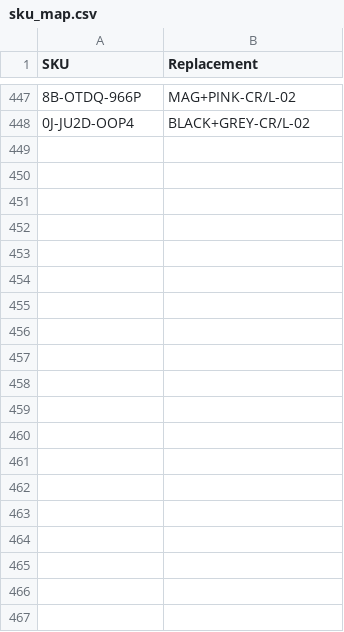
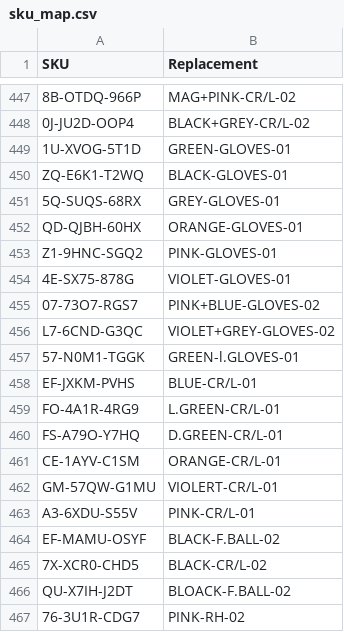
Before and after one commit to abhixartist-ai/Audit, a CSV file: sku_map.csv, drawn as a sheet; only a part is shown, gaps mark what is left out; the diff covers the shown part only; the diff names each change by its address in the sheet, - before the commit and + after, or states it on an @@ line.

Commit message:
Update sku_map.csv

```diff
--- a/sku_map.csv
+++ b/sku_map.csv
+row 449: 1U-XVOG-5T1D | GREEN-GLOVES-01
+row 450: ZQ-E6K1-T2WQ | BLACK-GLOVES-01
+row 451: 5Q-SUQS-68RX | GREY-GLOVES-01
+row 452: QD-QJBH-60HX | ORANGE-GLOVES-01
+row 453: Z1-9HNC-SGQ2 | PINK-GLOVES-01
+row 454: 4E-SX75-878G | VIOLET-GLOVES-01
+row 455: 07-73O7-RGS7 | PINK+BLUE-GLOVES-02
+row 456: L7-6CND-G3QC | VIOLET+GREY-GLOVES-02
+row 457: 57-N0M1-TGGK | GREEN-l.GLOVES-01
+row 458: EF-JXKM-PVHS | BLUE-CR/L-01
+row 459: FO-4A1R-4RG9 | L.GREEN-CR/L-01
+row 460: FS-A79O-Y7HQ | D.GREEN-CR/L-01
+row 461: CE-1AYV-C1SM | ORANGE-CR/L-01
+row 462: GM-57QW-G1MU | VIOLERT-CR/L-01
+row 463: A3-6XDU-S55V | PINK-CR/L-01
+row 464: EF-MAMU-OSYF | BLACK-F.BALL-02
+row 465: 7X-XCR0-CHD5 | BLACK-CR/L-02
+row 466: QU-X7IH-J2DT | BLOACK-F.BALL-02
+row 467: 76-3U1R-CDG7 | PINK-RH-02
```
Also changed, not shown: 19 added rows elsewhere in this file.
